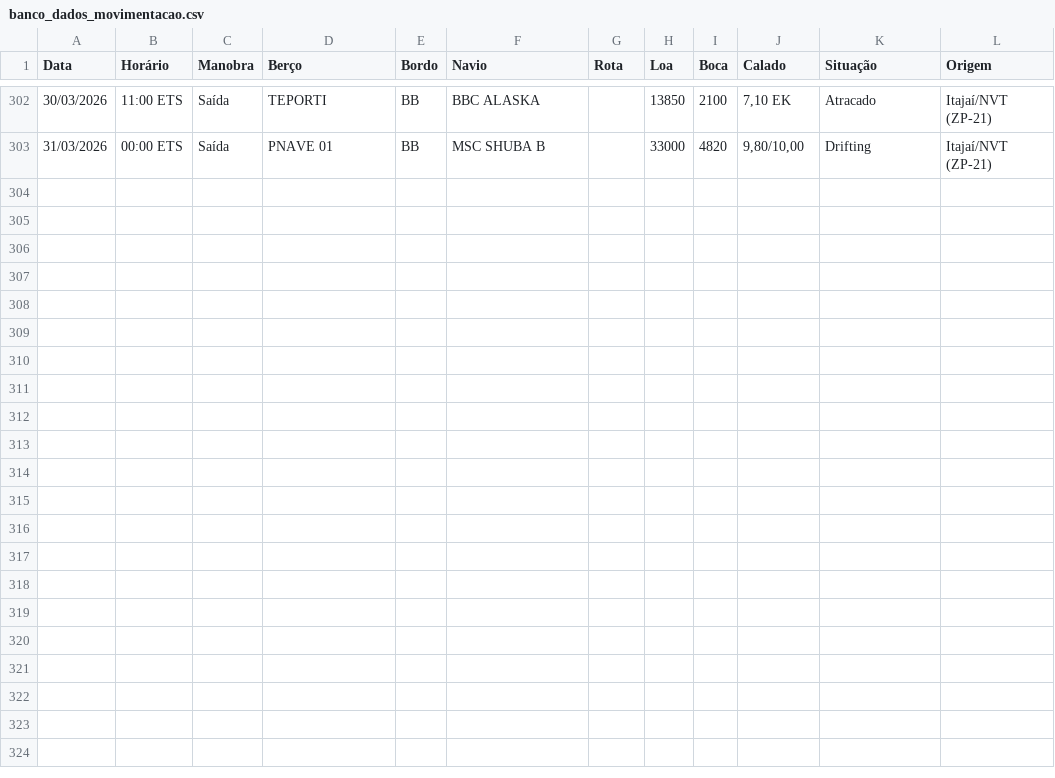
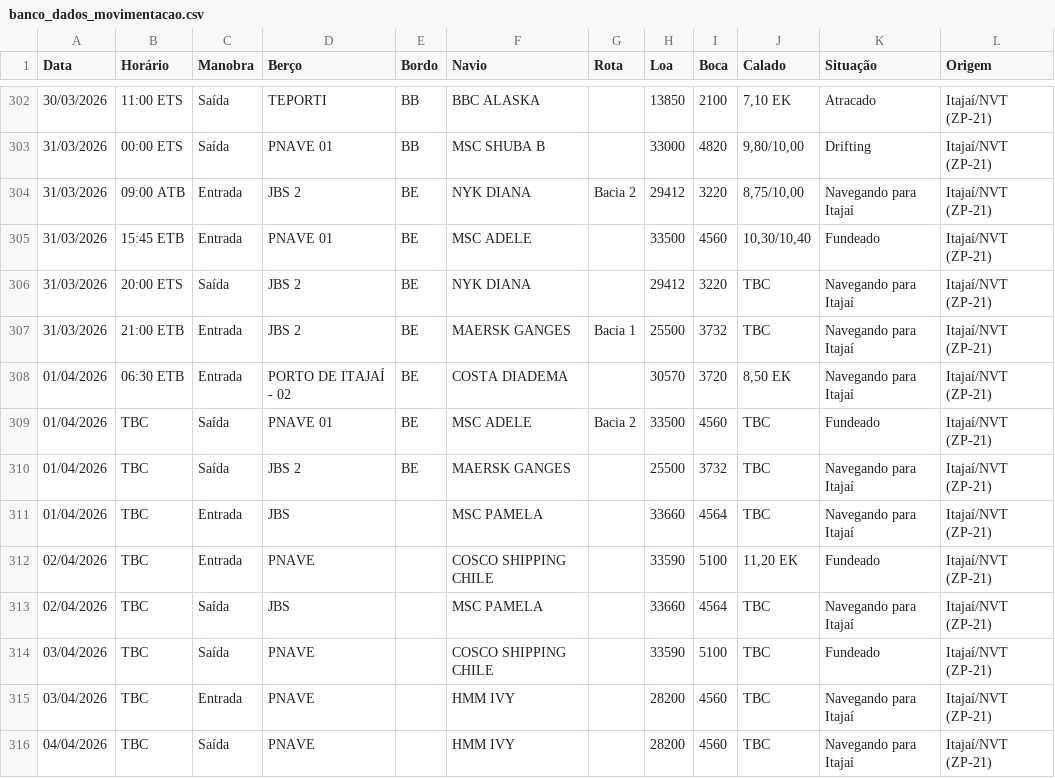
Before and after one commit to wagnerarins/monitoramento-portuario, a CSV file: banco_dados_movimentacao.csv, drawn as a sheet; only a part is shown, gaps mark what is left out.

```diff
--- a/banco_dados_movimentacao.csv
+++ b/banco_dados_movimentacao.csv
@@ -303 +303,14 @@
 31/03/2026,00:00 ETS,Saída,PNAVE 01,BB,MSC SHUBA B,,33000,4820,"9,80/10,00",Drifting,Itajaí/NVT (ZP-21)
+31/03/2026,09:00 ATB,Entrada,JBS 2,BE,NYK DIANA,Bacia 2,29412,3220,"8,75/10,00",Navegando para Itajaí,Itajaí/NVT (ZP-21)
+31/03/2026,15:45 ETB,Entrada,PNAVE 01,BE,MSC ADELE,,33500,4560,"10,30/10,40",Fundeado,Itajaí/NVT (ZP-21)
+31/03/2026,20:00 ETS,Saída,JBS 2,BE,NYK DIANA,,29412,3220,TBC,Navegando para Itajaí,Itajaí/NVT (ZP-21)
+31/03/2026,21:00 ETB,Entrada,JBS 2,BE,MAERSK GANGES,Bacia 1,25500,3732,TBC,Navegando para Itajaí,Itajaí/NVT (ZP-21)
+01/04/2026,06:30 ETB,Entrada,PORTO DE ITAJAÍ - 02,BE,COSTA DIADEMA,,30570,3720,"8,50 EK",Navegando para Itajaí,Itajaí/NVT (ZP-21)
+01/04/2026,TBC,Saída,PNAVE 01,BE,MSC ADELE,Bacia 2,33500,4560,TBC,Fundeado,Itajaí/NVT (ZP-21)
+01/04/2026,TBC,Saída,JBS 2,BE,MAERSK GANGES,,25500,3732,TBC,Navegando para Itajaí,Itajaí/NVT (ZP-21)
+01/04/2026,TBC,Entrada,JBS,,MSC PAMELA,,33660,4564,TBC,Navegando para Itajaí,Itajaí/NVT (ZP-21)
+02/04/2026,TBC,Entrada,PNAVE,,COSCO SHIPPING CHILE,,33590,5100,"11,20 EK",Fundeado,Itajaí/NVT (ZP-21)
+02/04/2026,TBC,Saída,JBS,,MSC PAMELA,,33660,4564,TBC,Navegando para Itajaí,Itajaí/NVT (ZP-21)
+03/04/2026,TBC,Saída,PNAVE,,COSCO SHIPPING CHILE,,33590,5100,TBC,Fundeado,Itajaí/NVT (ZP-21)
+03/04/2026,TBC,Entrada,PNAVE,,HMM IVY,,28200,4560,TBC,Navegando para Itajaí,Itajaí/NVT (ZP-21)
+04/04/2026,TBC,Saída,PNAVE,,HMM IVY,,28200,4560,TBC,Navegando para Itajaí,Itajaí/NVT (ZP-21)
```
